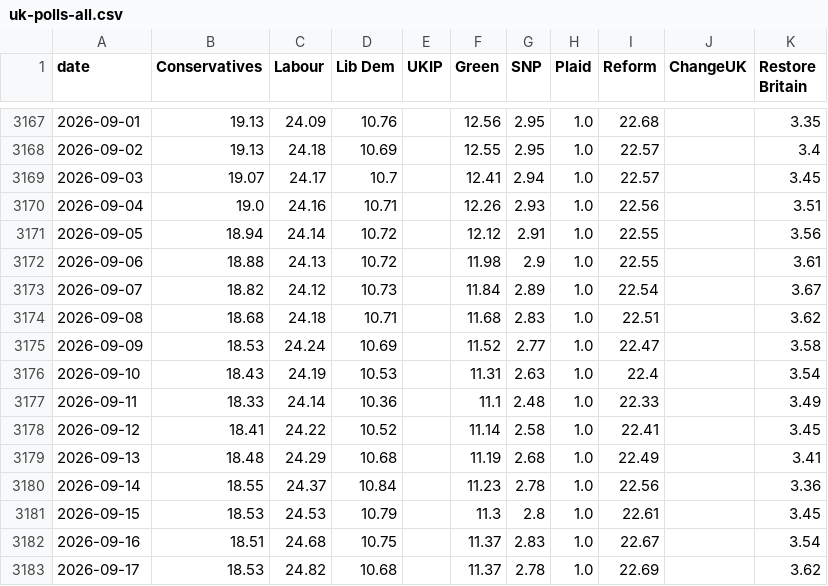
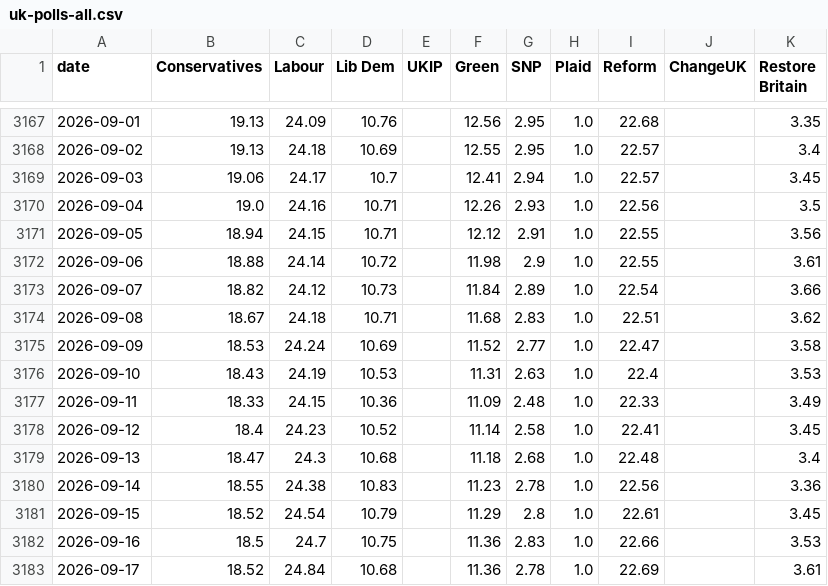
Before and after one commit to scottbar/polls, a CSV file: uk-polls-all.csv, drawn as a sheet; only a part is shown, gaps mark what is left out; the diff covers the shown part only.

```diff
--- a/uk-polls-all.csv
+++ b/uk-polls-all.csv
@@ -3168,16 +3168,16 @@ date,Conservatives,Labour,Lib Dem,UKIP,Green,SNP,Plaid,Reform,ChangeUK,Restore B
 2026-09-02,19.13,24.18,10.69,,12.55,2.95,1.0,22.57,,3.4
-2026-09-03,19.07,24.17,10.7,,12.41,2.94,1.0,22.57,,3.45
-2026-09-04,19.0,24.16,10.71,,12.26,2.93,1.0,22.56,,3.51
-2026-09-05,18.94,24.14,10.72,,12.12,2.91,1.0,22.55,,3.56
-2026-09-06,18.88,24.13,10.72,,11.98,2.9,1.0,22.55,,3.61
-2026-09-07,18.82,24.12,10.73,,11.84,2.89,1.0,22.54,,3.67
-2026-09-08,18.68,24.18,10.71,,11.68,2.83,1.0,22.51,,3.62
+2026-09-03,19.06,24.17,10.7,,12.41,2.94,1.0,22.57,,3.45
+2026-09-04,19.0,24.16,10.71,,12.26,2.93,1.0,22.56,,3.5
+2026-09-05,18.94,24.15,10.71,,12.12,2.91,1.0,22.55,,3.56
+2026-09-06,18.88,24.14,10.72,,11.98,2.9,1.0,22.55,,3.61
+2026-09-07,18.82,24.12,10.73,,11.84,2.89,1.0,22.54,,3.66
+2026-09-08,18.67,24.18,10.71,,11.68,2.83,1.0,22.51,,3.62
 2026-09-09,18.53,24.24,10.69,,11.52,2.77,1.0,22.47,,3.58
-2026-09-10,18.43,24.19,10.53,,11.31,2.63,1.0,22.4,,3.54
-2026-09-11,18.33,24.14,10.36,,11.1,2.48,1.0,22.33,,3.49
-2026-09-12,18.41,24.22,10.52,,11.14,2.58,1.0,22.41,,3.45
-2026-09-13,18.48,24.29,10.68,,11.19,2.68,1.0,22.49,,3.41
-2026-09-14,18.55,24.37,10.84,,11.23,2.78,1.0,22.56,,3.36
-2026-09-15,18.53,24.53,10.79,,11.3,2.8,1.0,22.61,,3.45
-2026-09-16,18.51,24.68,10.75,,11.37,2.83,1.0,22.67,,3.54
-2026-09-17,18.53,24.82,10.68,,11.37,2.78,1.0,22.69,,3.62
+2026-09-10,18.43,24.19,10.53,,11.31,2.63,1.0,22.4,,3.53
+2026-09-11,18.33,24.15,10.36,,11.09,2.48,1.0,22.33,,3.49
+2026-09-12,18.4,24.23,10.52,,11.14,2.58,1.0,22.41,,3.45
+2026-09-13,18.47,24.3,10.68,,11.18,2.68,1.0,22.48,,3.4
+2026-09-14,18.55,24.38,10.83,,11.23,2.78,1.0,22.56,,3.36
+2026-09-15,18.52,24.54,10.79,,11.29,2.8,1.0,22.61,,3.45
+2026-09-16,18.5,24.7,10.75,,11.36,2.83,1.0,22.66,,3.53
+2026-09-17,18.52,24.84,10.68,,11.36,2.78,1.0,22.69,,3.61
```
Also changed, not shown: 121 edited cells elsewhere in this file, approval-rating-UK.csv, uk-polls.csv.
